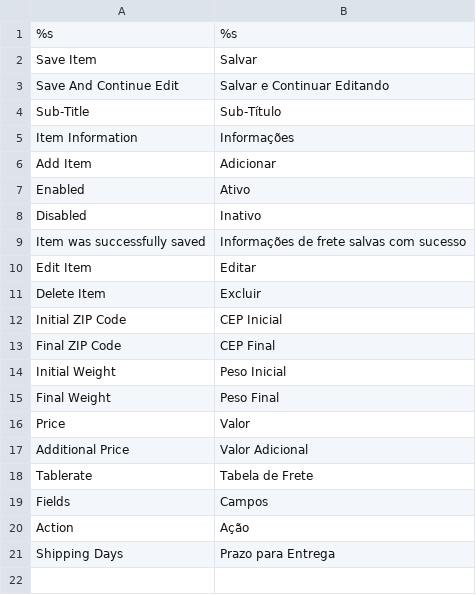
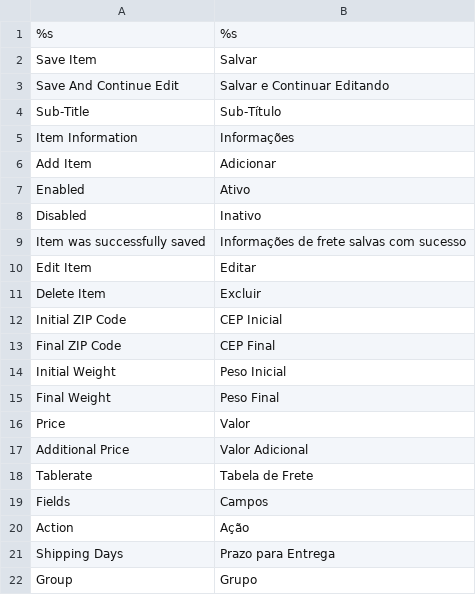
Before and after one commit to cammino/magento-multicarriershipping, a CSV file: Cammino_Multicarriershipping.csv, drawn as a sheet; the diff names each change by its address in the sheet, - before the commit and + after, or states it on an @@ line.

Commit message:
Insere tratativa por grupos de frete

```diff
--- a/Cammino_Multicarriershipping.csv
+++ b/Cammino_Multicarriershipping.csv
+row 22: Group | Grupo
```
Also changed, not shown: 6 other files.
